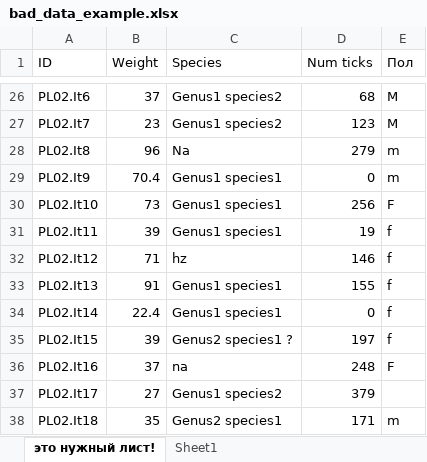
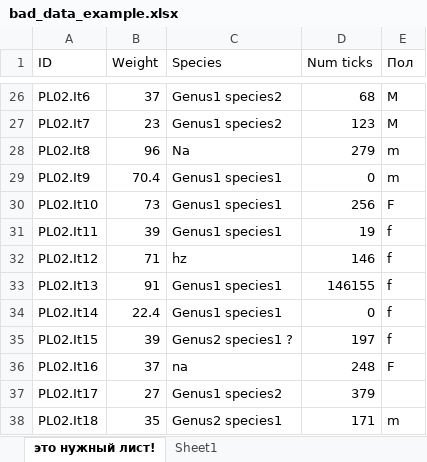
Before and after one commit to lapotok/biochemstat_stepik, an Excel workbook: data/bad_data_example.xlsx, sheet это нужный лист!, drawn as a sheet; only a part is shown, gaps mark what is left out; values as stored, in another font and other column widths than the file's, no borders; the diff names each change by its address in the sheet, - before the commit and + after, or states it on an @@ line.

Commit message:
bad data outlier error added

```diff
--- a/data/bad_data_example.xlsx (sheet это нужный лист!)
+++ b/data/bad_data_example.xlsx (sheet это нужный лист!)
-D33 (Num ticks): 155
+D33 (Num ticks): 146155
```
